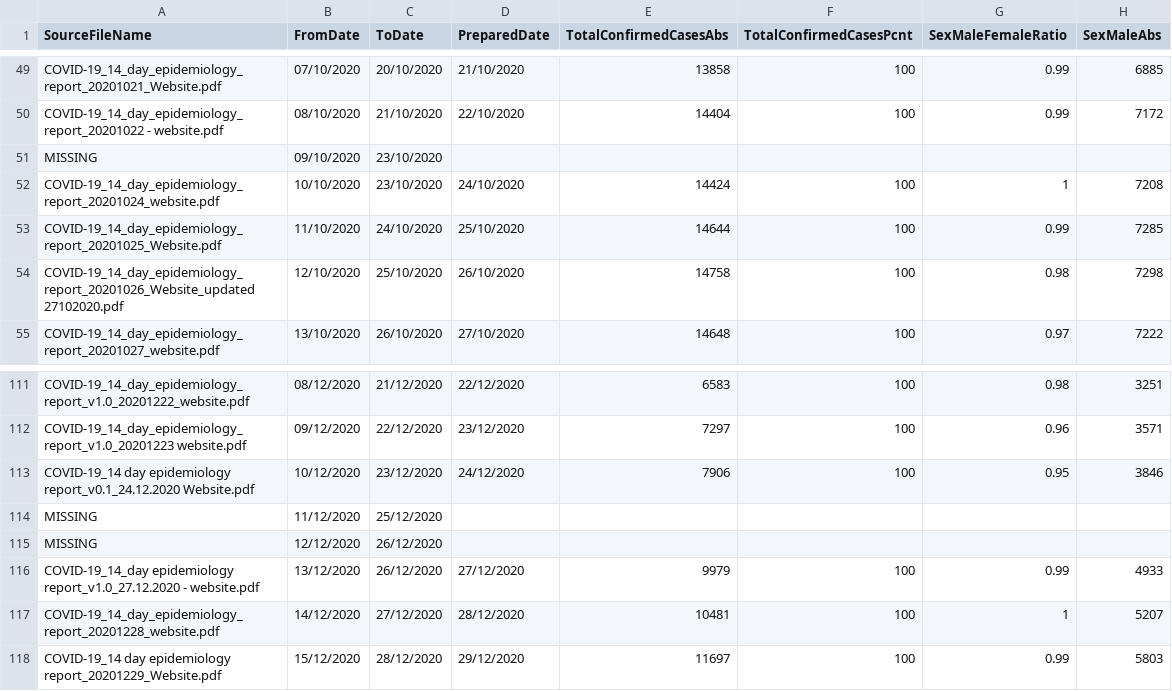
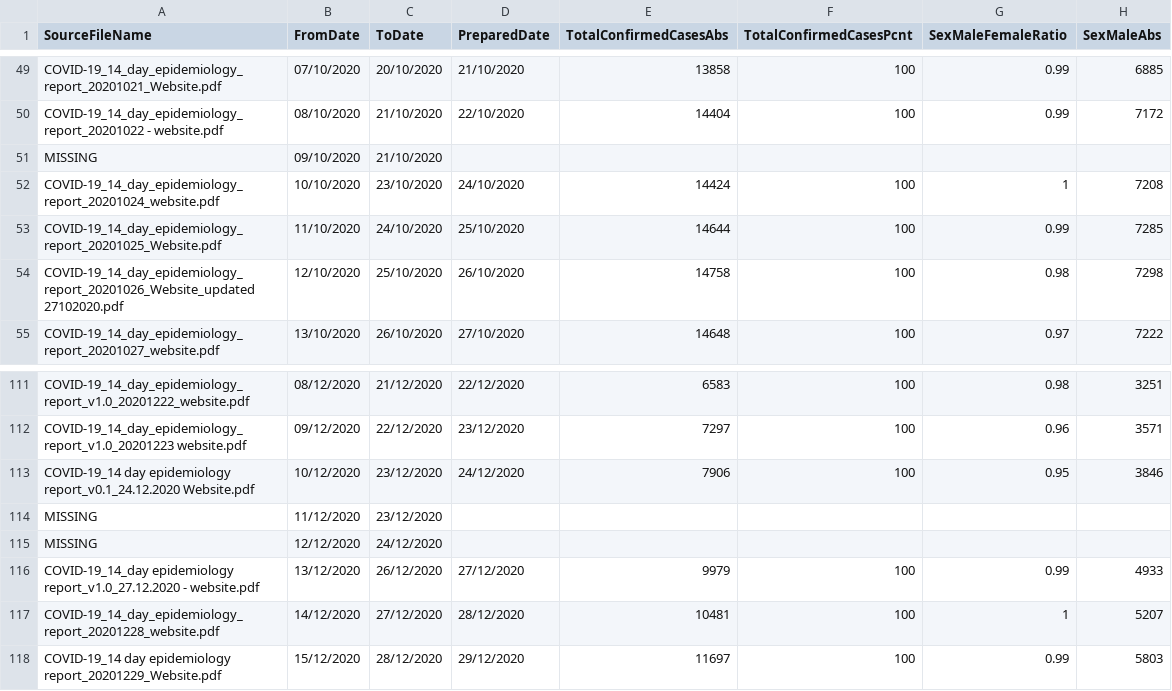
Before and after one commit to CatsAgainstCovid/IrelandCovidData, a CSV file: Outputs/DailyEpidemiology/Days.csv, drawn as a sheet; only a part is shown, gaps mark what is left out; the diff names each change by its address in the sheet, - before the commit and + after, or states it on an @@ line.

```diff
--- a/Outputs/DailyEpidemiology/Days.csv
+++ b/Outputs/DailyEpidemiology/Days.csv
-C51 (ToDate): 23/10/2020
+C51 (ToDate): 21/10/2020
-C114 (ToDate): 25/12/2020
+C114 (ToDate): 23/12/2020
-C115 (ToDate): 26/12/2020
+C115 (ToDate): 24/12/2020
```
Also changed, not shown: 1 other file.
